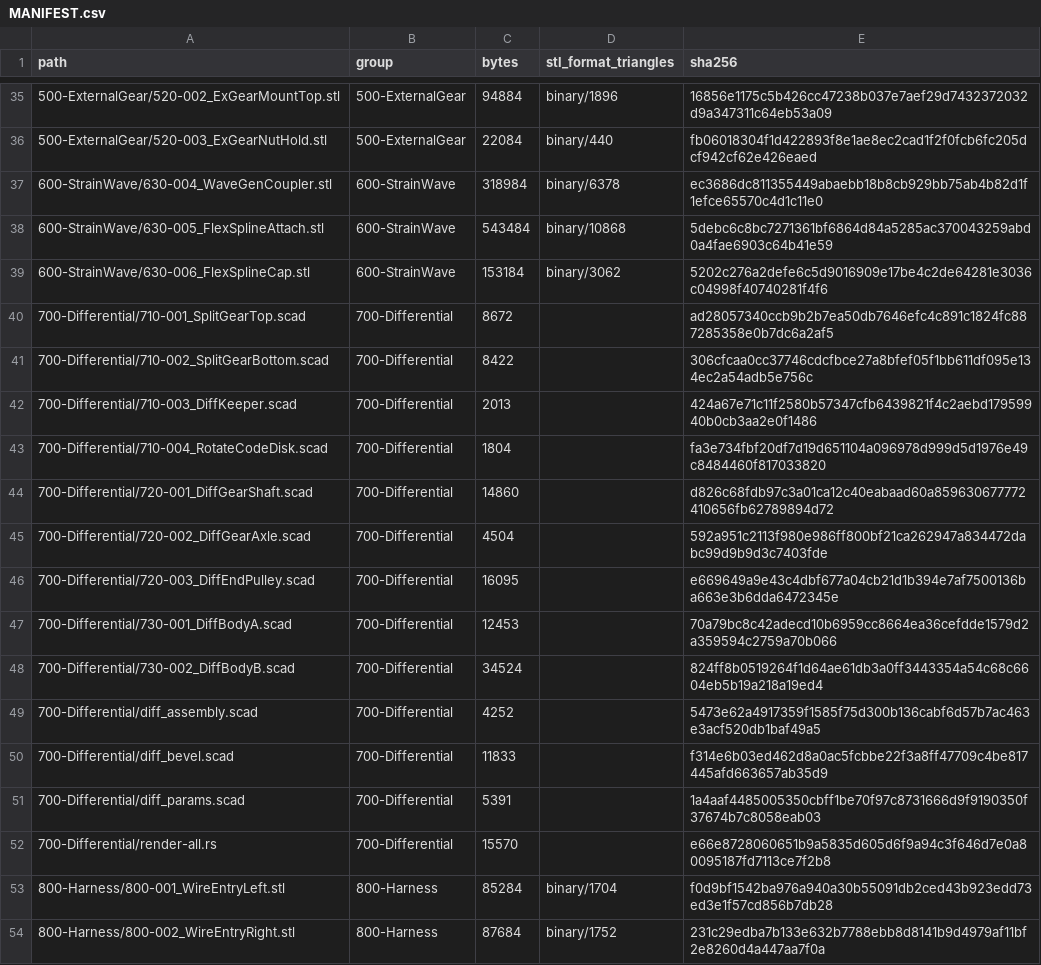
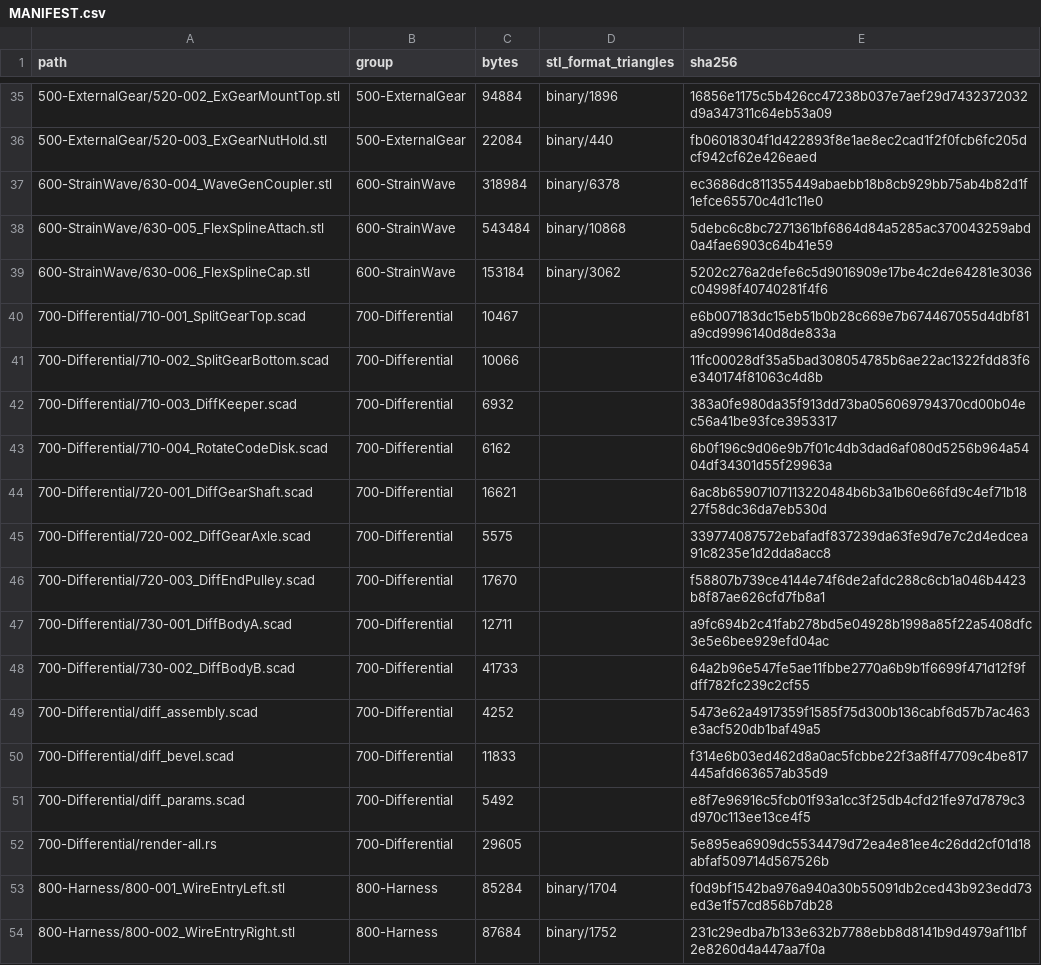
Before and after one commit to morgangalpin/Dexter, a CSV file: Hardware/Models/MANIFEST.csv, drawn as a sheet; only a part is shown, gaps mark what is left out.

Commit message:
Refresh the manifest for the differential sources
Twelve 700-Differential rows re-read from disk. Eight are the parts and
the harness edited over this run; diff_params.scad and 730-001 had drifted
earlier, their sources having been committed without the ledger following.

All 13 rows in the group verify against disk by size and sha256. Those are
the rows stored LF, so a direct sha256sum is a valid check on them —
unlike the Reference/onshape-v1 rows, which are stored CRLF and report
false mismatches when read that way.

```diff
--- a/Hardware/Models/MANIFEST.csv
+++ b/Hardware/Models/MANIFEST.csv
@@ -39,15 +39,15 @@ path,group,bytes,stl_format_triangles,sha256
 600-StrainWave/630-006_FlexSplineCap.stl,600-StrainWave,153184,binary/3062,5202c276a2defe6c5d9016909e17be4c2de64281e3036c04998f40740281f4f6
-700-Differential/710-001_SplitGearTop.scad,700-Differential,8672,,ad28057340ccb9b2b7ea50db7646efc4c891c1824fc887285358e0b7dc6a2af5
-700-Differential/710-002_SplitGearBottom.scad,700-Differential,8422,,306cfcaa0cc37746cdcfbce27a8bfef05f1bb611df095e134ec2a54adb5e756c
-700-Differential/710-003_DiffKeeper.scad,700-Differential,2013,,424a67e71c11f2580b57347cfb6439821f4c2aebd17959940b0cb3aa2e0f1486
-700-Differential/710-004_RotateCodeDisk.scad,700-Differential,1804,,fa3e734fbf20df7d19d651104a096978d999d5d1976e49c8484460f817033820
-700-Differential/720-001_DiffGearShaft.scad,700-Differential,14860,,d826c68fdb97c3a01ca12c40eabaad60a859630677772410656fb62789894d72
-700-Differential/720-002_DiffGearAxle.scad,700-Differential,4504,,592a951c2113f980e986ff800bf21ca262947a834472dabc99d9b9d3c7403fde
-700-Differential/720-003_DiffEndPulley.scad,700-Differential,16095,,e669649a9e43c4dbf677a04cb21d1b394e7af7500136ba663e3b6dda6472345e
-700-Differential/730-001_DiffBodyA.scad,700-Differential,12453,,70a79bc8c42adecd10b6959cc8664ea36cefdde1579d2a359594c2759a70b066
-700-Differential/730-002_DiffBodyB.scad,700-Differential,34524,,824ff8b0519264f1d64ae61db3a0ff3443354a54c68c6604eb5b19a218a19ed4
+700-Differential/710-001_SplitGearTop.scad,700-Differential,10467,,e6b007183dc15eb51b0b28c669e7b674467055d4dbf81a9cd9996140d8de833a
+700-Differential/710-002_SplitGearBottom.scad,700-Differential,10066,,11fc00028df35a5bad308054785b6ae22ac1322fdd83f6e340174f81063c4d8b
+700-Differential/710-003_DiffKeeper.scad,700-Differential,6932,,383a0fe980da35f913dd73ba056069794370cd00b04ec56a41be93fce3953317
+700-Differential/710-004_RotateCodeDisk.scad,700-Differential,6162,,6b0f196c9d06e9b7f01c4db3dad6af080d5256b964a5404df34301d55f29963a
+700-Differential/720-001_DiffGearShaft.scad,700-Differential,16621,,6ac8b65907107113220484b6b3a1b60e66fd9c4ef71b1827f58dc36da7eb530d
+700-Differential/720-002_DiffGearAxle.scad,700-Differential,5575,,339774087572ebafadf837239da63fe9d7e7c2d4edcea91c8235e1d2dda8acc8
+700-Differential/720-003_DiffEndPulley.scad,700-Differential,17670,,f58807b739ce4144e74f6de2afdc288c6cb1a046b4423b8f87ae626cfd7fb8a1
+700-Differential/730-001_DiffBodyA.scad,700-Differential,12711,,a9fc694b2c41fab278bd5e04928b1998a85f22a5408dfc3e5e6bee929efd04ac
+700-Differential/730-002_DiffBodyB.scad,700-Differential,41733,,64a2b96e547fe5ae11fbbe2770a6b9b1f6699f471d12f9fdff782fc239c2cf55
 700-Differential/diff_assembly.scad,700-Differential,4252,,5473e62a4917359f1585f75d300b136cabf6d57b7ac463e3acf520db1baf49a5
 700-Differential/diff_bevel.scad,700-Differential,11833,,f314e6b03ed462d8a0ac5fcbbe22f3a8ff47709c4be817445afd663657ab35d9
-700-Differential/diff_params.scad,700-Differential,5391,,1a4aaf4485005350cbff1be70f97c8731666d9f9190350f37674b7c8058eab03
-700-Differential/render-all.rs,700-Differential,15570,,e66e8728060651b9a5835d605d6f9a94c3f646d7e0a80095187fd7113ce7f2b8
+700-Differential/diff_params.scad,700-Differential,5492,,e8f7e96916c5fcb01f93a1cc3f25db4cfd21fe97d7879c3d970c113ee13ce4f5
+700-Differential/render-all.rs,700-Differential,29605,,5e895ea6909dc5534479d72ea4e81ee4c26dd2cf01d18abfaf509714d567526b
 800-Harness/800-001_WireEntryLeft.stl,800-Harness,85284,binary/1704,f0d9bf1542ba976a940a30b55091db2ced43b923edd73ed3e1f57cd856b7db28
```
